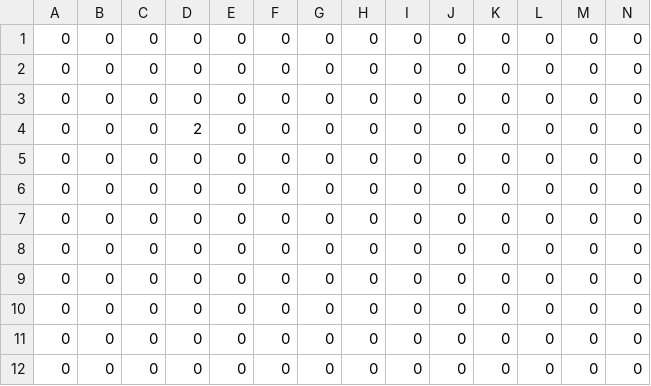
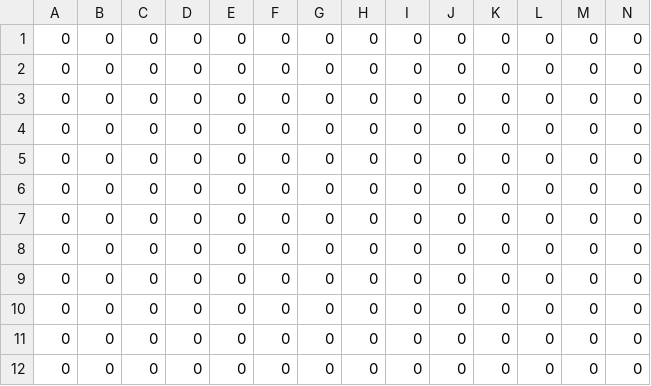
Before and after one commit to mbjenson/CosmicFox, a CSV file: Untitled Game/Assets/Levels/MapFiles/Map1Layer3.csv, drawn as a sheet; only a part is shown; the shorter side is filled out with more unchanged rows; removed rows and columns are numbered as before the commit, all else as after; rows hold the shown columns only; the diff names each change by its address in the sheet, - before the commit and + after, or states it on an @@ line.

```diff
--- a/Untitled Game/Assets/Levels/MapFiles/Map1Layer3.csv
+++ b/Untitled Game/Assets/Levels/MapFiles/Map1Layer3.csv
-row 4: 0 | 0 | 0 | 2 | 0 | 0 | 0 | 0 | 0 | 0 | 0 | 0 | 0 | 0
+row 8: 0 | 0 | 0 | 0 | 0 | 0 | 0 | 0 | 0 | 0 | 0 | 0 | 0 | 0
+row 9: 0 | 0 | 0 | 0 | 0 | 0 | 0 | 0 | 0 | 0 | 0 | 0 | 0 | 0
```
Also changed, not shown: Untitled Game/Assets/Levels/MapFiles/Intro_Layer3.csv, Untitled Game/Assets/Levels/MapFiles/Intro_Logic.csv, 17 other files.
